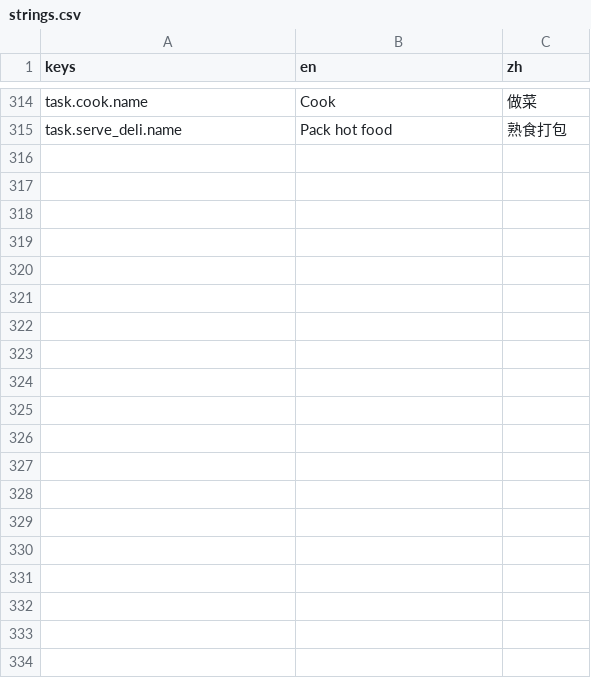
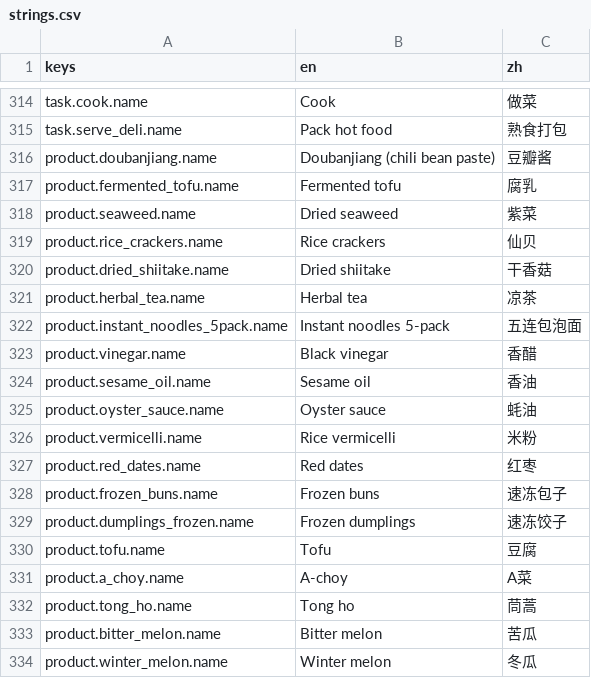
Before and after one commit to jerryliu-playground/chinese-gorcery, a CSV file: game/locale/strings.csv, drawn as a sheet; only a part is shown, gaps mark what is left out; the diff covers the shown part only.

```diff
--- a/game/locale/strings.csv
+++ b/game/locale/strings.csv
@@ -315 +315,20 @@ task.cook.name,Cook,做菜
 task.serve_deli.name,Pack hot food,熟食打包
+product.doubanjiang.name,Doubanjiang (chili bean paste),豆瓣酱
+product.fermented_tofu.name,Fermented tofu,腐乳
+product.seaweed.name,Dried seaweed,紫菜
+product.rice_crackers.name,Rice crackers,仙贝
+product.dried_shiitake.name,Dried shiitake,干香菇
+product.herbal_tea.name,Herbal tea,凉茶
+product.instant_noodles_5pack.name,Instant noodles 5-pack,五连包泡面
+product.vinegar.name,Black vinegar,香醋
+product.sesame_oil.name,Sesame oil,香油
+product.oyster_sauce.name,Oyster sauce,蚝油
+product.vermicelli.name,Rice vermicelli,米粉
+product.red_dates.name,Red dates,红枣
+product.frozen_buns.name,Frozen buns,速冻包子
+product.dumplings_frozen.name,Frozen dumplings,速冻饺子
+product.tofu.name,Tofu,豆腐
+product.a_choy.name,A-choy,A菜
+product.tong_ho.name,Tong ho,茼蒿
+product.bitter_melon.name,Bitter melon,苦瓜
+product.winter_melon.name,Winter melon,冬瓜
```
Also changed, not shown: 15 added rows elsewhere in this file, 39 other files.
